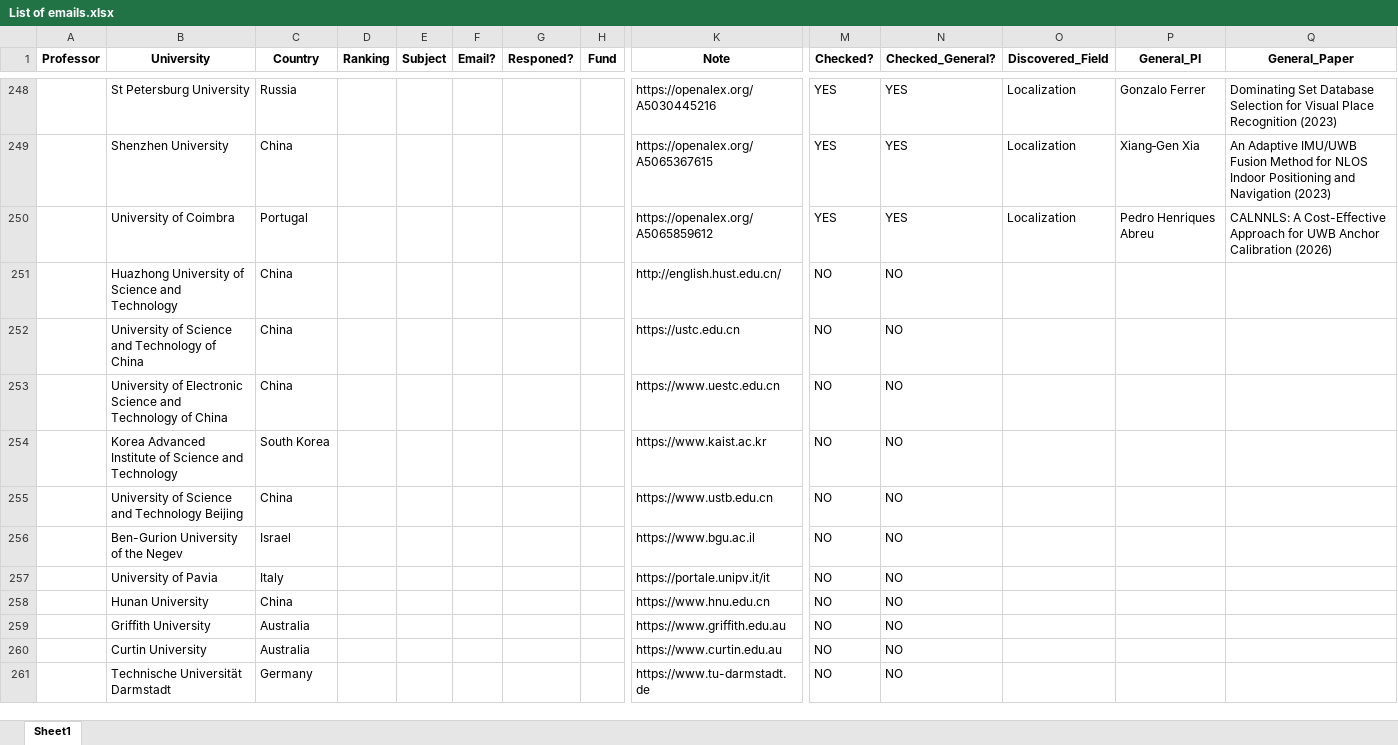
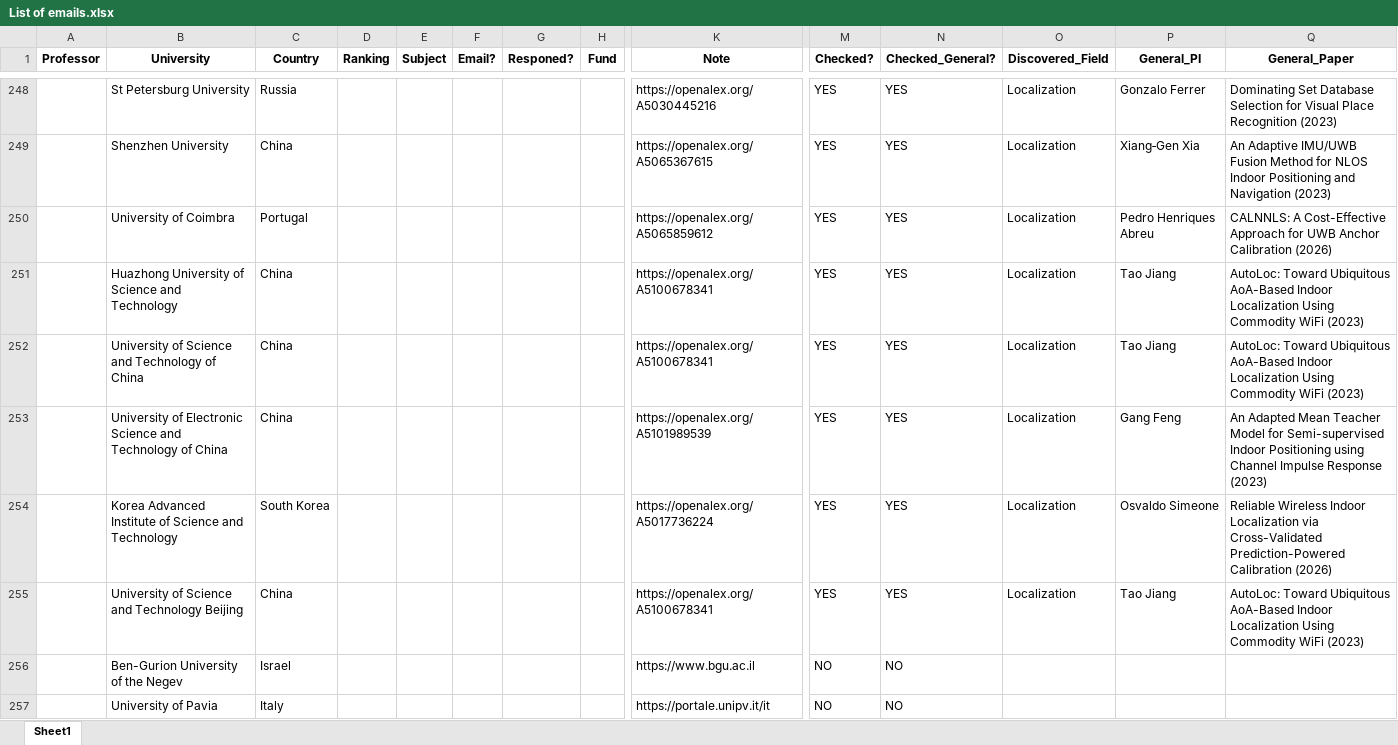
Before and after one commit to IamMosiow/phd-lead-finder, an Excel workbook: List of emails.xlsx, sheet Sheet1, drawn as a sheet; only a part is shown, gaps mark what is left out; the shorter side is filled out with more unchanged rows; values as stored, in another font and other column widths than the file's, no borders; removed rows and columns are numbered as before the commit, all else as after; rows hold the shown columns only; the diff names each change by its address in the sheet, - before the commit and + after, or states it on an @@ line.

```diff
--- a/List of emails.xlsx (sheet Sheet1)
+++ b/List of emails.xlsx (sheet Sheet1)
-row 251:  | Huazhong University of Science and Technology | China |  |  |  |  |  | http://english.hust.edu.cn/ | NO | NO
-row 252:  | University of Science and Technology of China | China |  |  |  |  |  | https://ustc.edu.cn | NO | NO
-row 253:  | University of Electronic Science and Technology of China | China |  |  |  |  |  | https://www.uestc.edu.cn | NO | NO
-row 254:  | Korea Advanced Institute of Science and Technology | South Korea |  |  |  |  |  | https://www.kaist.ac.kr | NO | NO
-row 255:  | University of Science and Technology Beijing | China |  |  |  |  |  | https://www.ustb.edu.cn | NO | NO
+row 251:  | Huazhong University of Science and Technology | China |  |  |  |  |  | https://openalex.org/A5100678341 | YES | YES | Localization | Tao Jiang | AutoLoc: Toward Ubiquitous AoA-Based Indoor Localization Using Commodity WiFi (2023)
+row 252:  | University of Science and Technology of China | China |  |  |  |  |  | https://openalex.org/A5100678341 | YES | YES | Localization | Tao Jiang | AutoLoc: Toward Ubiquitous AoA-Based Indoor Localization Using Commodity WiFi (2023)
+row 253:  | University of Electronic Science and Technology of China | China |  |  |  |  |  | https://openalex.org/A5101989539 | YES | YES | Localization | Gang Feng | An Adapted Mean Teacher Model for Semi-supervised Indoor Positioning using Channel Impulse Response (2023)
+row 254:  | Korea Advanced Institute of Science and Technology | South Korea |  |  |  |  |  | https://openalex.org/A5017736224 | YES | YES | Localization | Osvaldo Simeone | Reliable Wireless Indoor Localization via Cross-Validated Prediction-Powered Calibration (2026)
+row 255:  | University of Science and Technology Beijing | China |  |  |  |  |  | https://openalex.org/A5100678341 | YES | YES | Localization | Tao Jiang | AutoLoc: Toward Ubiquitous AoA-Based Indoor Localization Using Commodity WiFi (2023)
```
Also changed, not shown: 1 other file.
